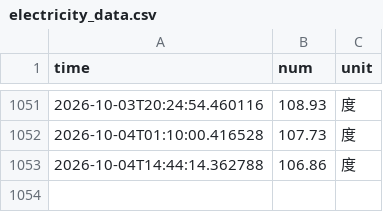
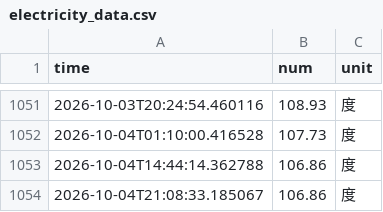
Before and after one commit to lu-cent/nju_electric_monitor, a CSV file: data/electricity_data.csv, drawn as a sheet; only a part is shown, gaps mark what is left out.

```diff
--- a/data/electricity_data.csv
+++ b/data/electricity_data.csv
@@ -1053 +1053,2 @@ time,num,unit
 2026-10-04T14:44:14.362788,106.86,度
+2026-10-04T21:08:33.185067,106.86,度
```
Also changed, not shown: 4 other files.
